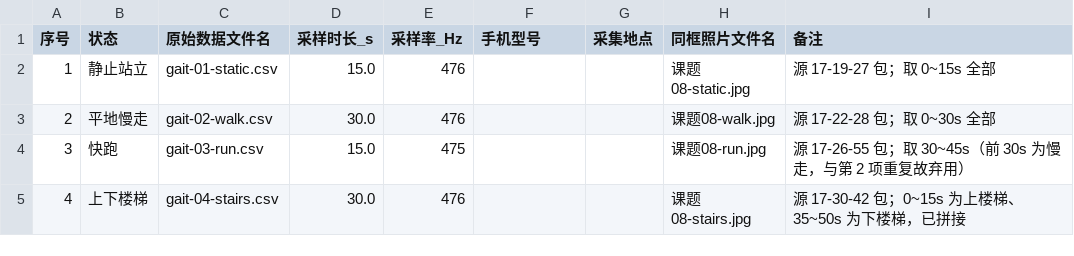
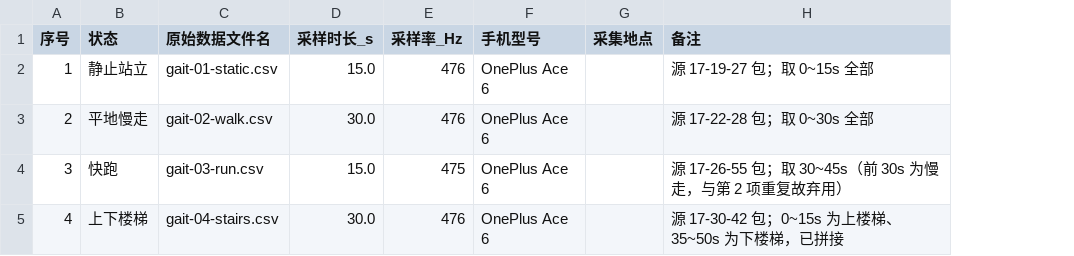
Before and after one commit to Xia-Jerry/ICEC-2026-0146-xiakerui, a CSV file: 01-Field-Discovery/raw_data/课题08-步态-采集索引.csv, drawn as a sheet; the diff names each change by its address in the sheet, - before the commit and + after, or states it on an @@ line.

Commit message:
chore: 补齐学号与机型信息，按本人确认移除非必需的同框照要求
- 学号 2024400146、手机 OnePlus Ace 6（一加 Ace 6）写入 README 与 report
- 采集索引表填入机型，删除无实物的「同框照片文件名」列
- 采样手册与 README 移除同框照的硬性表述，改为「原图 EXIF 可自证实拍」

```diff
--- a/01-Field-Discovery/raw_data/课题08-步态-采集索引.csv
+++ b/01-Field-Discovery/raw_data/课题08-步态-采集索引.csv
-column H (同框照片文件名), rows 2-5: 课题08-static.jpg | 课题08-walk.jpg | 课题08-run.jpg | 课题08-stairs.jpg
-F2:F5 (手机型号): (empty)
+F2:F5 (手机型号): OnePlus Ace 6
```
Also changed, not shown: 4 other files.
